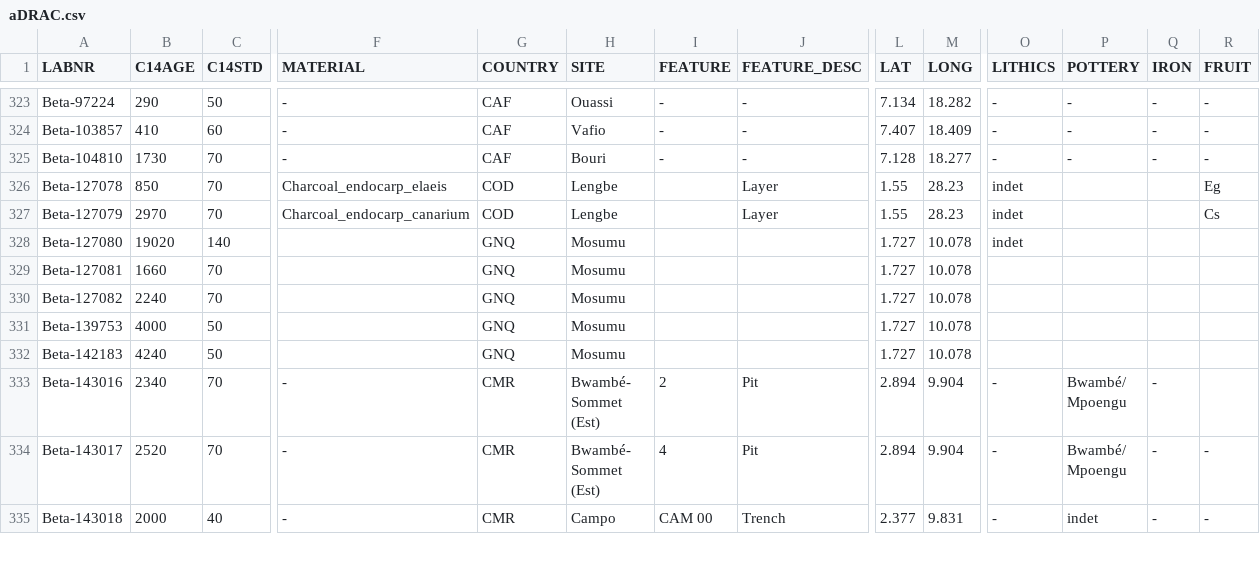
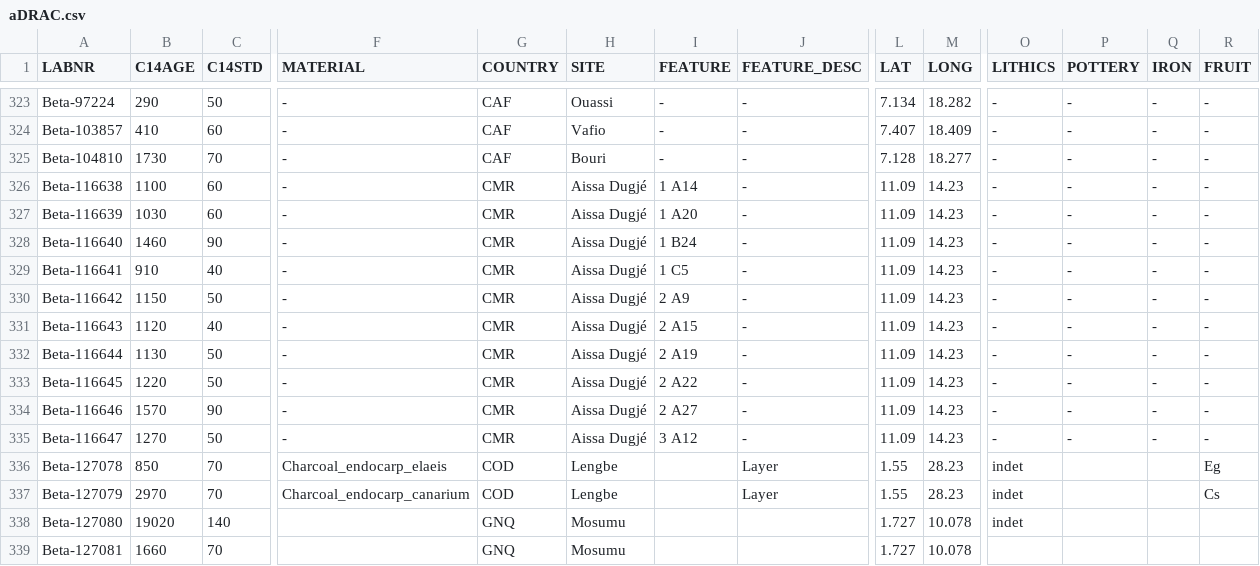
Before and after one commit to dirkseidensticker/aDRAC, a CSV file: aDRAC.csv, drawn as a sheet; only a part is shown, gaps mark what is left out; the shorter side is filled out with more unchanged rows; rows hold the shown columns only; the diff names each change by its address in the sheet, - before the commit and + after, or states it on an @@ line.

```diff
--- a/aDRAC.csv
+++ b/aDRAC.csv
+row 326: Beta-116638 | 1100 | 60 | - | CMR | Aissa Dugjé | 1 A14 | - | 11.09 | 14.23 | - | - | - | -
+row 327: Beta-116639 | 1030 | 60 | - | CMR | Aissa Dugjé | 1 A20 | - | 11.09 | 14.23 | - | - | - | -
+row 328: Beta-116640 | 1460 | 90 | - | CMR | Aissa Dugjé | 1 B24 | - | 11.09 | 14.23 | - | - | - | -
+row 329: Beta-116641 | 910 | 40 | - | CMR | Aissa Dugjé | 1 C5 | - | 11.09 | 14.23 | - | - | - | -
+row 330: Beta-116642 | 1150 | 50 | - | CMR | Aissa Dugjé | 2 A9 | - | 11.09 | 14.23 | - | - | - | -
+row 331: Beta-116643 | 1120 | 40 | - | CMR | Aissa Dugjé | 2 A15 | - | 11.09 | 14.23 | - | - | - | -
+row 332: Beta-116644 | 1130 | 50 | - | CMR | Aissa Dugjé | 2 A19 | - | 11.09 | 14.23 | - | - | - | -
+row 333: Beta-116645 | 1220 | 50 | - | CMR | Aissa Dugjé | 2 A22 | - | 11.09 | 14.23 | - | - | - | -
+row 334: Beta-116646 | 1570 | 90 | - | CMR | Aissa Dugjé | 2 A27 | - | 11.09 | 14.23 | - | - | - | -
+row 335: Beta-116647 | 1270 | 50 | - | CMR | Aissa Dugjé | 3 A12 | - | 11.09 | 14.23 | - | - | - | -
```
Also changed, not shown: 6 other files.
